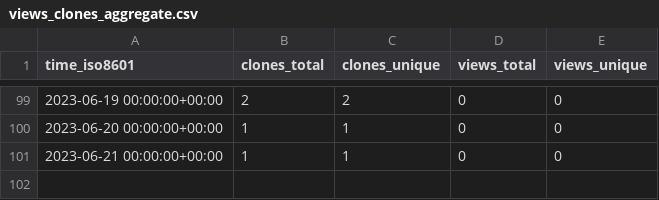
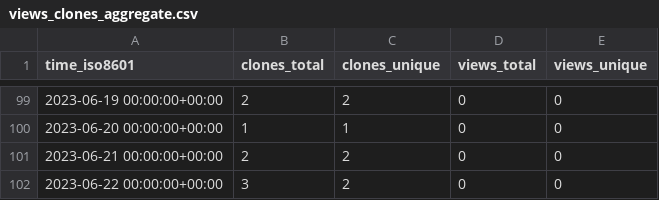
Before and after one commit to abhinav12k/Drunkyard, a CSV file: abhinav12k/Drunkyard/ghrs-data/views_clones_aggregate.csv, drawn as a sheet; only a part is shown, gaps mark what is left out.

```diff
--- a/abhinav12k/Drunkyard/ghrs-data/views_clones_aggregate.csv
+++ b/abhinav12k/Drunkyard/ghrs-data/views_clones_aggregate.csv
@@ -100,2 +100,3 @@ time_iso8601,clones_total,clones_unique,views_total,views_unique
 2023-06-20 00:00:00+00:00,1,1,0,0
-2023-06-21 00:00:00+00:00,1,1,0,0
+2023-06-21 00:00:00+00:00,2,2,0,0
+2023-06-22 00:00:00+00:00,3,2,0,0
```
Also changed, not shown: 1 other file.
